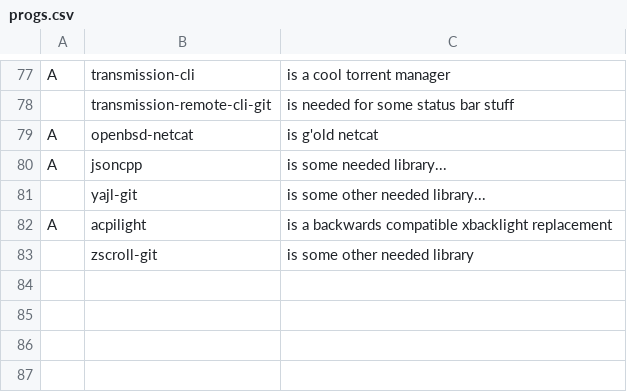
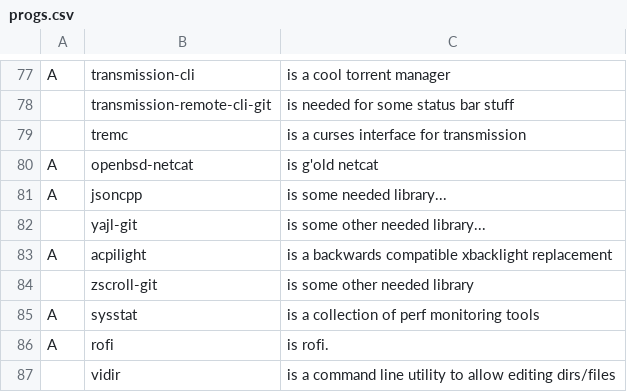
Before and after one commit to DominickVale/DARBS, a CSV file: progs.csv, drawn as a sheet; only a part is shown, gaps mark what is left out.

Commit message:
add to progs

```diff
--- a/progs.csv
+++ b/progs.csv
@@ -78,2 +78,3 @@ A,transmission-cli,"is a cool torrent manager"
 ,transmission-remote-cli-git,"is needed for some status bar stuff"
+,tremc,"is a curses interface for transmission"
 A,openbsd-netcat,"is g'old netcat"
@@ -83 +84,4 @@ A,acpilight,"is a backwards compatible xbacklight replacement"
 ,zscroll-git, "is some other needed library"
+A,sysstat, "is a collection of perf monitoring tools"
+A,rofi,"is rofi."
+,vidir,"is a command line utility to allow editing dirs/files"
```
